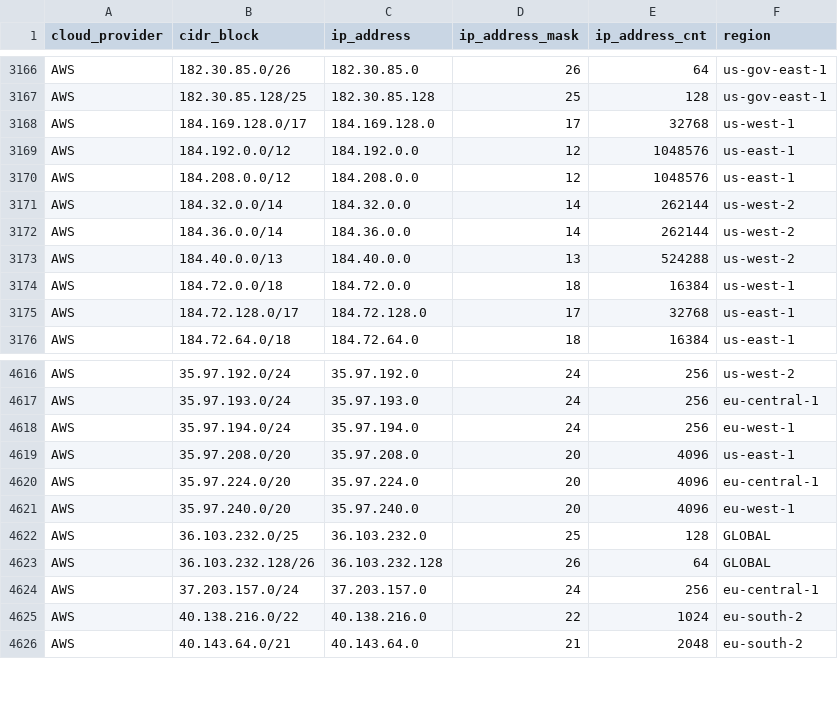
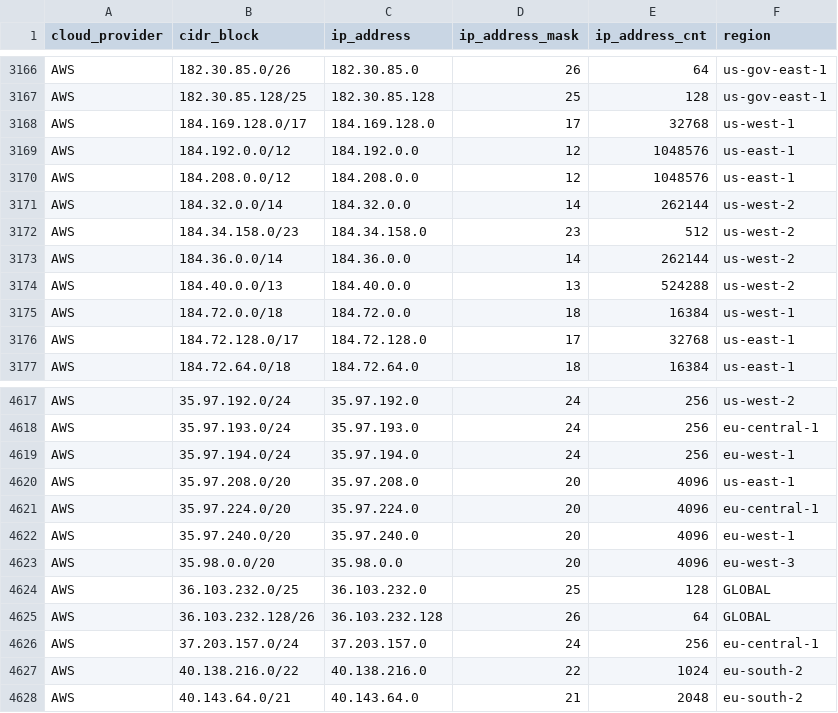
Before and after one commit to danilabs/public-cloud-provider-ip-ranges, a CSV file: data/providers/aws.csv, drawn as a sheet; only a part is shown, gaps mark what is left out; the diff names each change by its address in the sheet, - before the commit and + after, or states it on an @@ line.

```diff
--- a/data/providers/aws.csv
+++ b/data/providers/aws.csv
+row 3172: AWS | 184.34.158.0/23 | 184.34.158.0 | 23 | 512 | us-west-2
+row 4623: AWS | 35.98.0.0/20 | 35.98.0.0 | 20 | 4096 | eu-west-3
```
Also changed, not shown: 14 other files.
